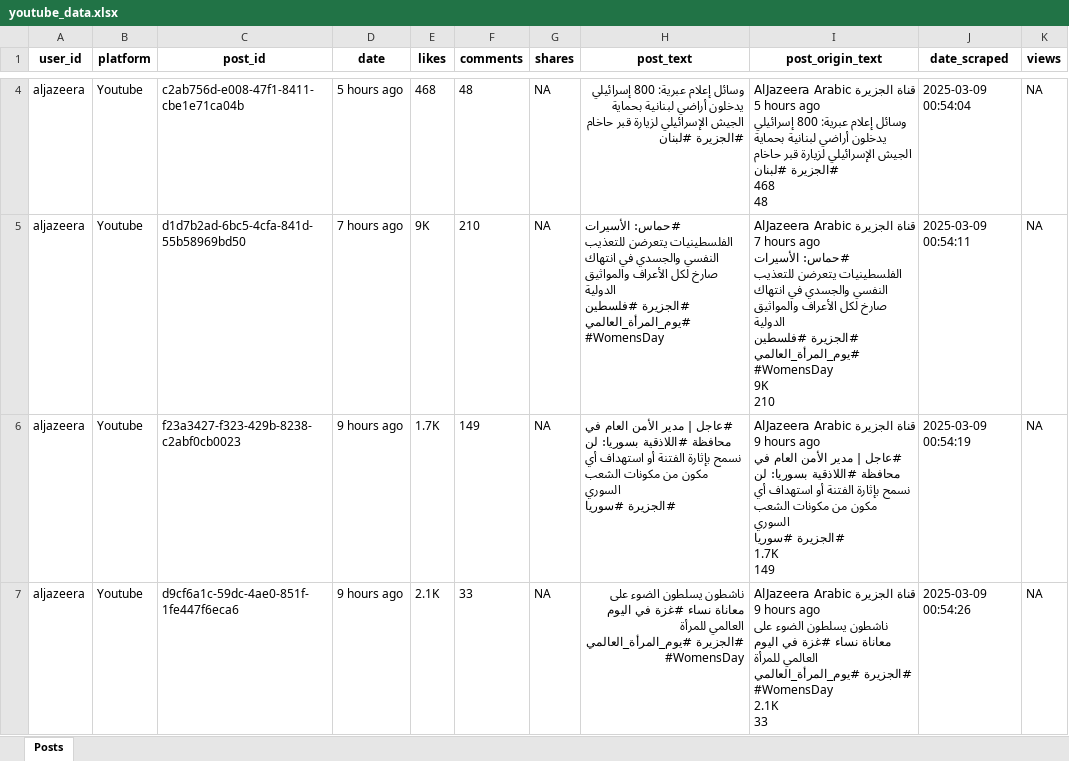
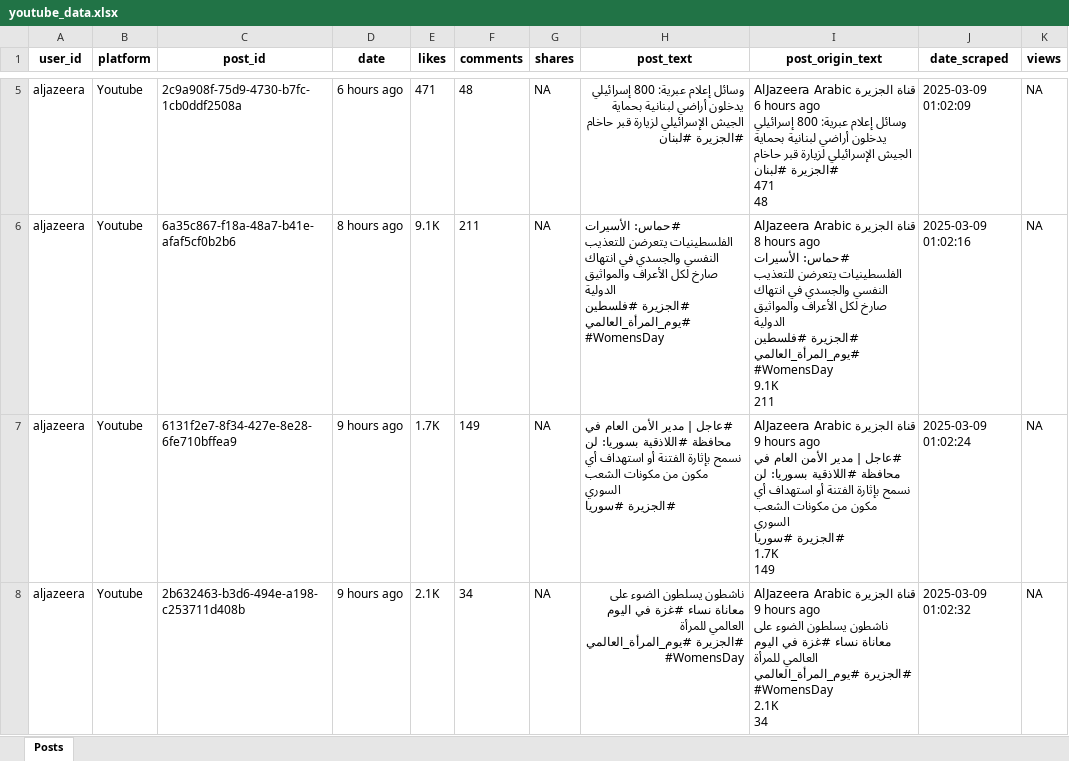
Before and after one commit to ayahajj/Social-Media-Analytics-Dashboard, an Excel workbook: social_media_scraper/Scraping_Output/youtube_data.xlsx, sheet Posts, drawn as a sheet; only a part is shown, gaps mark what is left out; values as stored, in another font and other column widths than the file's, no borders; addresses are those after the commit; ↵ is a line break in a cell; the diff covers the shown part only; the diff names each change by its address in the sheet, - before the commit and + after, or states it on an @@ line.

```diff
--- a/social_media_scraper/Scraping_Output/youtube_data.xlsx (sheet Posts)
+++ b/social_media_scraper/Scraping_Output/youtube_data.xlsx (sheet Posts)
-C5 (post_id): c2ab756d-e008-47f1-8411-cbe1e71ca04b
+C5 (post_id): 2c9a908f-75d9-4730-b7fc-1cb0ddf2508a
-D5 (date): 5 hours ago
+D5 (date): 6 hours ago
-E5 (likes): 468
+E5 (likes): 471
-I5 (post_origin_text): …قناة الجزيرة ↵ 5 hours ago ↵ وسائل إعلام عبرية: 800 إسرائيلي يدخلون أراضي لبنانية بحماية الجيش الإسرائيلي لزيارة قبر حاخام ↵ #الجزيرة #لبنان ↵ 468 ↵ 48
+I5 (post_origin_text): …قناة الجزيرة ↵ 6 hours ago ↵ وسائل إعلام عبرية: 800 إسرائيلي يدخلون أراضي لبنانية بحماية الجيش الإسرائيلي لزيارة قبر حاخام ↵ #الجزيرة #لبنان ↵ 471 ↵ 48
-J5 (date_scraped): 2025-03-09 00:54:04
+J5 (date_scraped): 2025-03-09 01:02:09
-C6 (post_id): d1d7b2ad-6bc5-4cfa-841d-55b58969bd50
+C6 (post_id): 6a35c867-f18a-48a7-b41e-afaf5cf0b2b6
-D6 (date): 7 hours ago
+D6 (date): 8 hours ago
-E6 (likes): 9K
+E6 (likes): 9.1K
-F6 (comments): 210
+F6 (comments): 211
-I6 (post_origin_text): …قناة الجزيرة ↵ 7 hours ago ↵ #حماس: الأسيرات الفلسطينيات يتعرضن للتعذيب النفسي والجسدي في انتهاك صارخ لكل الأعراف والمواثيق الدولية ↵ #الجزيرة #فلسطين #يوم_المرأة_العالمي #WomensDay ↵ 9K ↵ 210
+I6 (post_origin_text): …قناة الجزيرة ↵ 8 hours ago ↵ #حماس: الأسيرات الفلسطينيات يتعرضن للتعذيب النفسي والجسدي في انتهاك صارخ لكل الأعراف والمواثيق الدولية ↵ #الجزيرة #فلسطين #يوم_المرأة_العالمي #WomensDay ↵ 9.1K ↵ 211
-J6 (date_scraped): 2025-03-09 00:54:11
+J6 (date_scraped): 2025-03-09 01:02:16
-C7 (post_id): f23a3427-f323-429b-8238-c2abf0cb0023
+C7 (post_id): 6131f2e7-8f34-427e-8e28-6fe710bffea9
-J7 (date_scraped): 2025-03-09 00:54:19
+J7 (date_scraped): 2025-03-09 01:02:24
-C8 (post_id): d9cf6a1c-59dc-4ae0-851f-1fe447f6eca6
+C8 (post_id): 2b632463-b3d6-494e-a198-c253711d408b
-F8 (comments): 33
+F8 (comments): 34
-I8 (post_origin_text): …#WomensDay ↵ 2.1K ↵ 33
+I8 (post_origin_text): …#WomensDay ↵ 2.1K ↵ 34
-J8 (date_scraped): 2025-03-09 00:54:26
+J8 (date_scraped): 2025-03-09 01:02:32
```
Also changed, not shown: 1 added row and 26 edited cells elsewhere in this sheet, social_media_scraper/Scraping_Output/facebook_data.xlsx, social_media_scraper/Scraping_Output/instagram_data.xlsx.
